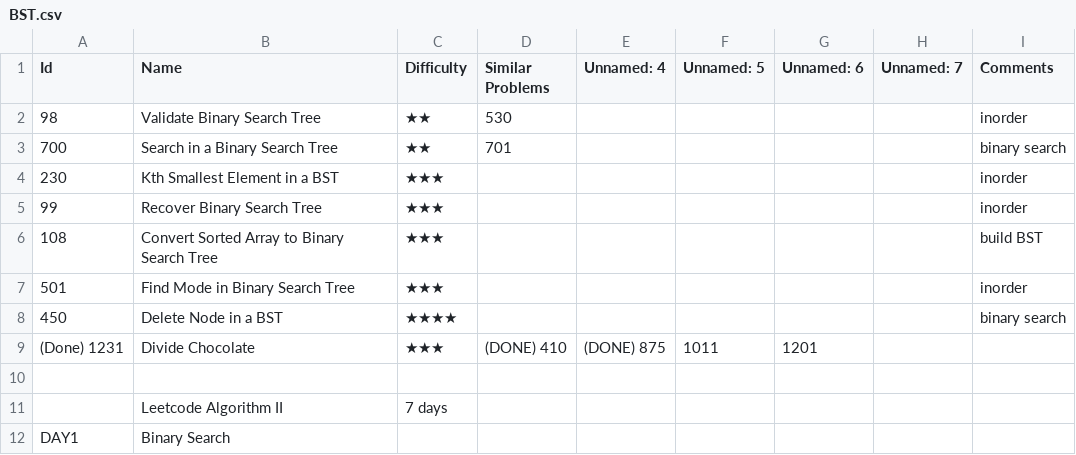
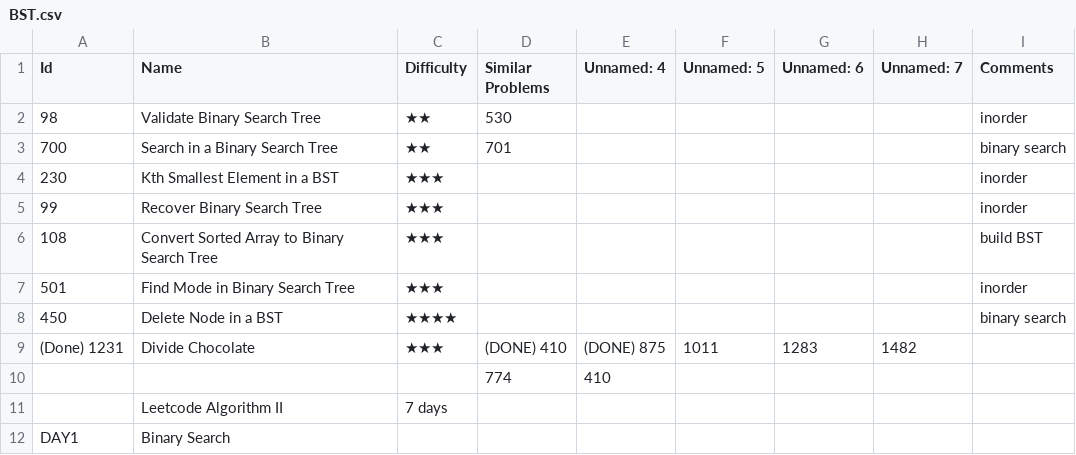
Before and after one commit to letaoZ/shua, a CSV file: BST.csv, drawn as a sheet; only a part is shown.

```diff
--- a/BST.csv
+++ b/BST.csv
@@ -8,4 +8,4 @@ Id,Name,Difficulty,Similar Problems,Unnamed: 4,Unnamed: 5,Unnamed: 6,Unnamed: 7,
 450,Delete Node in a BST,★★★★,,,,,,binary search
-(Done) 1231, Divide Chocolate,★★★,(DONE) 410,(DONE) 875,1011,1201,,
-,,,,,,,,
+(Done) 1231, Divide Chocolate,★★★,(DONE) 410,(DONE) 875,1011,1283,1482,
+,,,774,410,,,,
 ,Leetcode Algorithm II,7 days ,,,,,,
```
Also changed, not shown: DP.csv, 5 other files.
